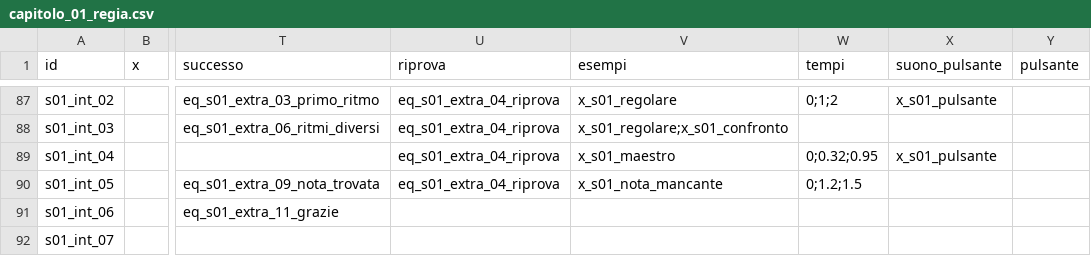
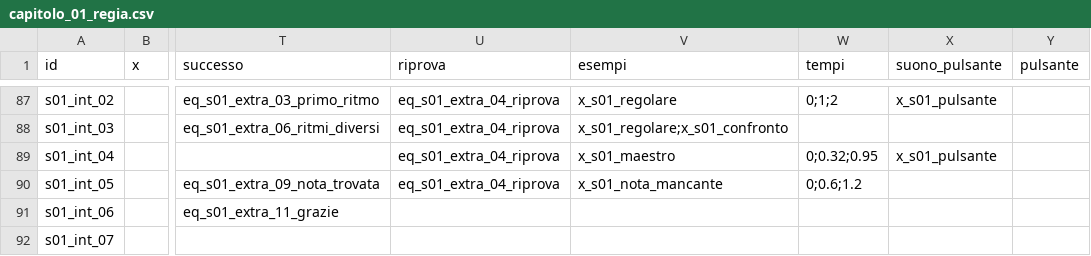
Before and after one commit to toto04/echoquest, a CSV file: unity/EchoQuestTest/Assets/EchoQuest/Story/Script/capitolo_01_regia.csv, drawn as a sheet; only a part is shown, gaps mark what is left out; the diff names each change by its address in the sheet, - before the commit and + after, or states it on an @@ line.

Commit message:
feat(audio): align piano and instrument cues with docs/music palette and song
Buttons 1-4 sound D4 F4 A4 C5; the orchestra's song is the draft from
docs/music/06-worked-example.md (head C5 A4 F4, Sbuffo takes the F).
Regenerated 32 placeholder cues; the missing-note exercise now targets
1.2 s (tempi 0;0.6;1.2). Voices and non-musical sounds are unchanged.

```diff
--- a/unity/EchoQuestTest/Assets/EchoQuest/Story/Script/capitolo_01_regia.csv
+++ b/unity/EchoQuestTest/Assets/EchoQuest/Story/Script/capitolo_01_regia.csv
-W90 (tempi): 0;1.2;1.5
+W90 (tempi): 0;0.6;1.2
```
Also changed, not shown: 35 other files.
